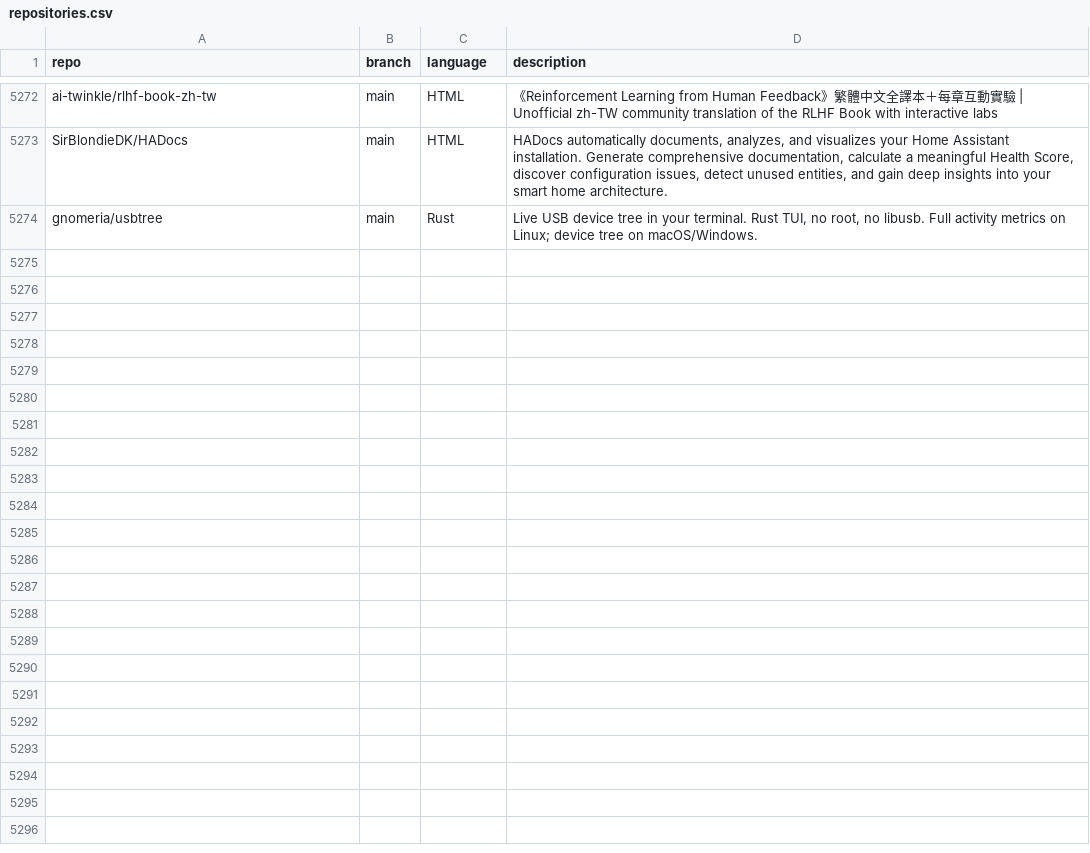
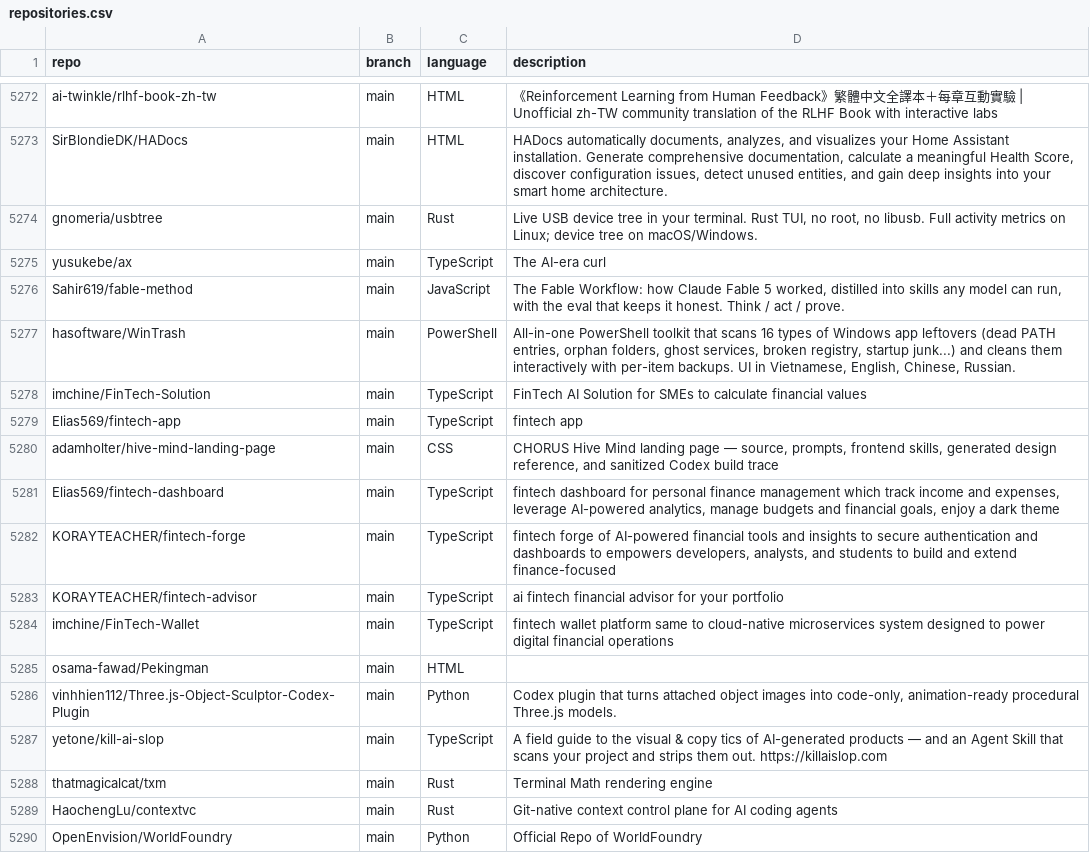
Before and after one commit to JOSIAHTHEPROGRAMMER/GitHubTree, a CSV file: _data/repositories.csv, drawn as a sheet; only a part is shown, gaps mark what is left out.

Commit message:
chore: added 16 new repos

```diff
--- a/_data/repositories.csv
+++ b/_data/repositories.csv
@@ -5274 +5274,17 @@ SirBlondieDK/HADocs,main,HTML,"HADocs automatically documents, analyzes, and vis
 gnomeria/usbtree,main,Rust,"Live USB device tree in your terminal. Rust TUI, no root, no libusb. Full activity metrics on Linux; device tree on macOS/Windows."
+yusukebe/ax,main,TypeScript,"The AI-era curl"
+Sahir619/fable-method,main,JavaScript,"The Fable Workflow: how Claude Fable 5 worked, distilled into skills any model can run, with the eval that keeps it honest. Think / act / prove."
+hasoftware/WinTrash,main,PowerShell,"All-in-one PowerShell toolkit that scans 16 types of Windows app leftovers (dead PATH entries, orphan folders, ghost services, broken registry, startup junk...) and cleans them interactively with per-item backups. UI in Vietnamese, English, Chinese, Russian."
+imchine/FinTech-Solution,main,TypeScript,"FinTech AI Solution for SMEs to calculate financial values"
+Elias569/fintech-app,main,TypeScript,"fintech app "
+adamholter/hive-mind-landing-page,main,CSS,"CHORUS Hive Mind landing page — source, prompts, frontend skills, generated design reference, and sanitized Codex build trace"
+Elias569/fintech-dashboard,main,TypeScript,"fintech dashboard for personal finance management which track income and expenses, leverage AI-powered analytics, manage budgets and financial goals, enjoy a dark theme"
+KORAYTEACHER/fintech-forge,main,TypeScript,"fintech forge of AI-powered financial tools and insights to secure authentication and dashboards to empowers developers, analysts, and students to build and extend finance-focused "
+KORAYTEACHER/fintech-advisor,main,TypeScript,"ai fintech financial advisor for your portfolio"
+imchine/FinTech-Wallet,main,TypeScript,"fintech wallet platform same to cloud-native microservices system designed to power digital financial operations"
+osama-fawad/Pekingman,main,HTML,""
+vinhhien112/Three.js-Object-Sculptor-Codex-Plugin,main,Python,"Codex plugin that turns attached object images into code-only, animation-ready procedural Three.js models."
+yetone/kill-ai-slop,main,TypeScript,"A field guide to the visual & copy tics of AI-generated products — and an Agent Skill that scans your project and strips them out. https://killaislop.com"
+thatmagicalcat/txm,main,Rust,"Terminal Math rendering engine"
+HaochengLu/contextvc,main,Rust,"Git-native context control plane for AI coding agents"
+OpenEnvision/WorldFoundry,main,Python,"Official Repo of WorldFoundry"
```
